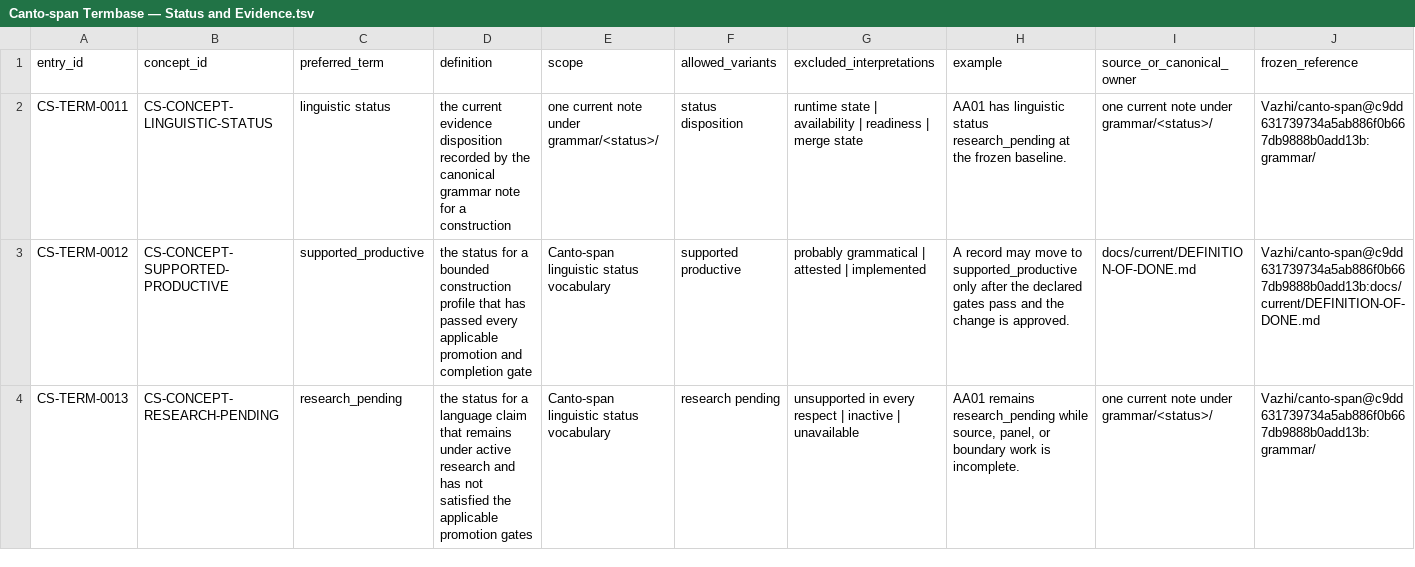
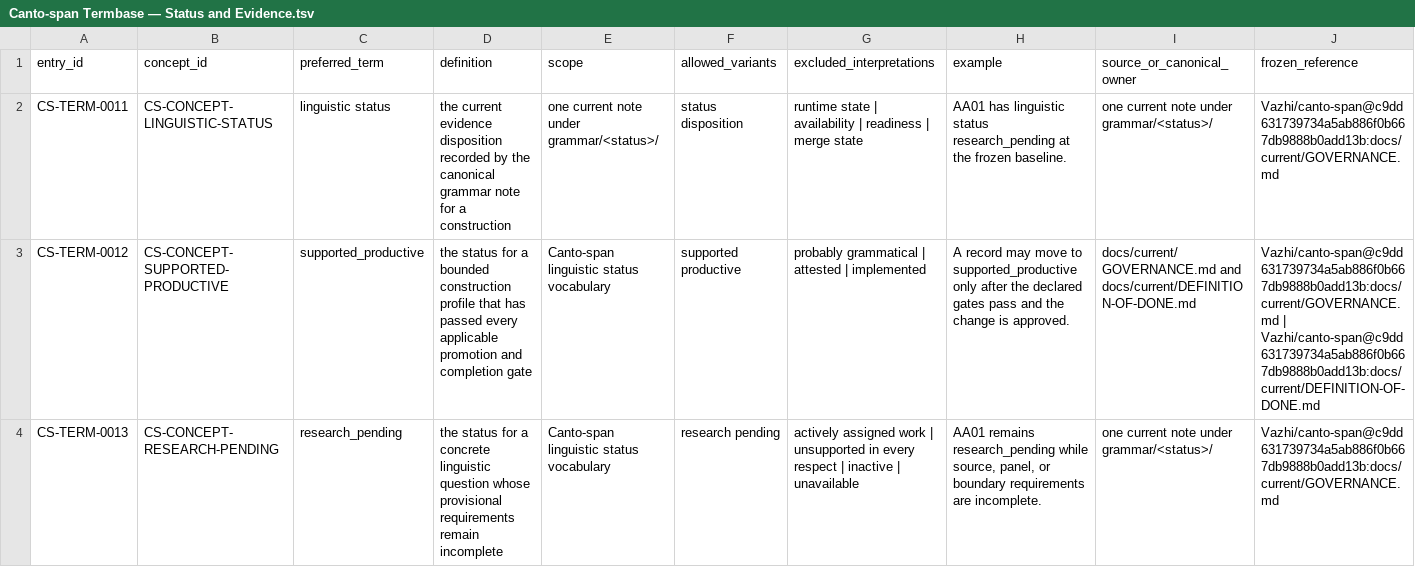
Before and after one commit to Vazhi/Ariadline, a TSV file: 06 Registers/Canto-span Termbase — Status and Evidence.tsv, drawn as a sheet; only a part is shown; the diff covers the shown part only; the diff names each change by its address in the sheet, - before the commit and + after, or states it on an @@ line.

```diff
--- a/06 Registers/Canto-span Termbase — Status and Evidence.tsv
+++ b/06 Registers/Canto-span Termbase — Status and Evidence.tsv
-J2 (frozen_reference): Vazhi/canto-span@c9dd631739734a5ab886f0b667db9888b0add13b:grammar/
+J2 (frozen_reference): Vazhi/canto-span@c9dd631739734a5ab886f0b667db9888b0add13b:docs/current/GOVERNANCE.md
-I3 (source_or_canonical_owner): docs/current/DEFINITION-OF-DONE.md
+I3 (source_or_canonical_owner): docs/current/GOVERNANCE.md and docs/current/DEFINITION-OF-DONE.md
-J3 (frozen_reference): Vazhi/canto-span@c9dd631739734a5ab886f0b667db9888b0add13b:docs/current/DEFINITION-OF-DONE.md
+J3 (frozen_reference): Vazhi/canto-span@c9dd631739734a5ab886f0b667db9888b0add13b:docs/current/GOVERNANCE.md | Vazhi/canto-span@c9dd631739734a5ab886f0b667db9888b0add13b:docs/current/DEFINITION-OF-DONE.md
-D4 (definition): …for a language claim that remains under active research and has not satisfied the applicable promotion gates
+D4 (definition): …for a concrete linguistic question whose provisional requirements remain incomplete
-G4 (excluded_interpretations): unsupported in…
+G4 (excluded_interpretations): actively assigned work | unsupported in…
-H4 (example): …or boundary work is incomplete.
+H4 (example): …or boundary requirements are incomplete.
-J4 (frozen_reference): Vazhi/canto-span@c9dd631739734a5ab886f0b667db9888b0add13b:grammar/
+J4 (frozen_reference): Vazhi/canto-span@c9dd631739734a5ab886f0b667db9888b0add13b:docs/current/GOVERNANCE.md
```
Also changed, not shown: 2 added rows and 3 edited cells elsewhere in this file.
